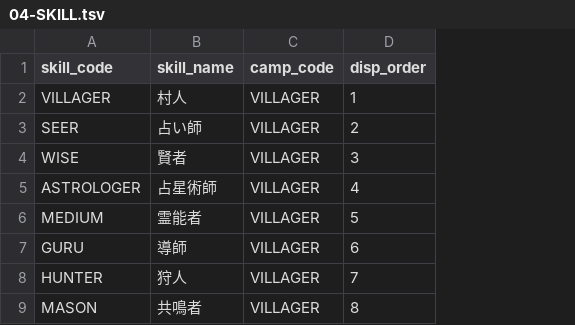
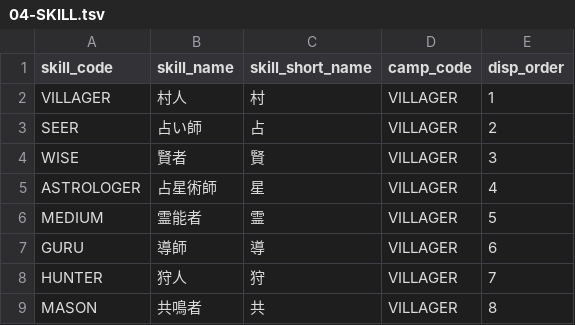
Before and after one commit to h-orito/wolf-mansion, a TSV file: dbflute_werewolf_mansiondb/playsql/data/common/tsv/UTF-8/04-SKILL.tsv, drawn as a sheet; only a part is shown; the diff names each change by its address in the sheet, - before the commit and + after, or states it on an @@ line.

```diff
--- a/dbflute_werewolf_mansiondb/playsql/data/common/tsv/UTF-8/04-SKILL.tsv
+++ b/dbflute_werewolf_mansiondb/playsql/data/common/tsv/UTF-8/04-SKILL.tsv
+column C (skill_short_name), rows 2-9: 村 | 占 | 賢 | 星 | 霊 | 導 | 狩 | 共
```
Also changed, not shown: 21 other files.
